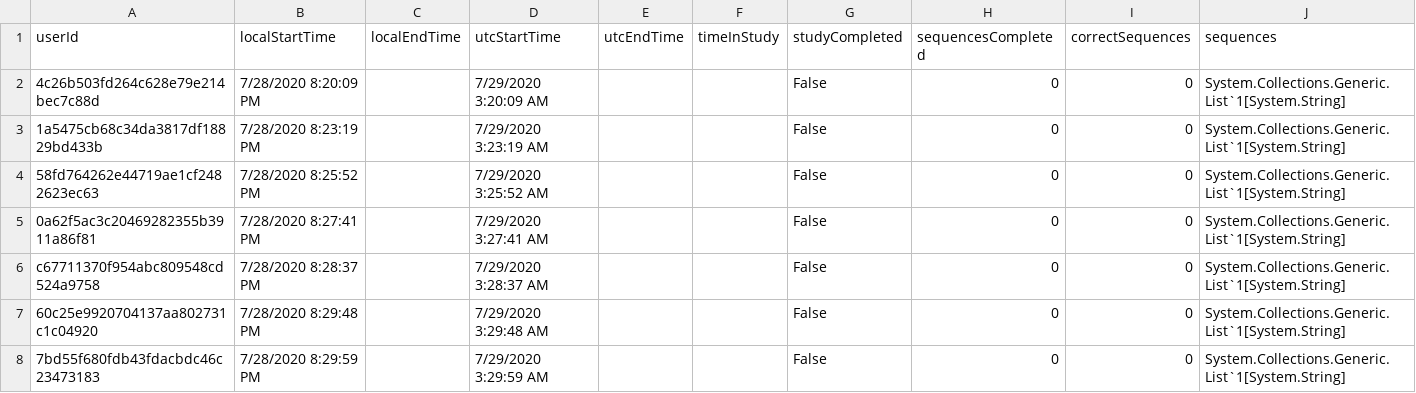
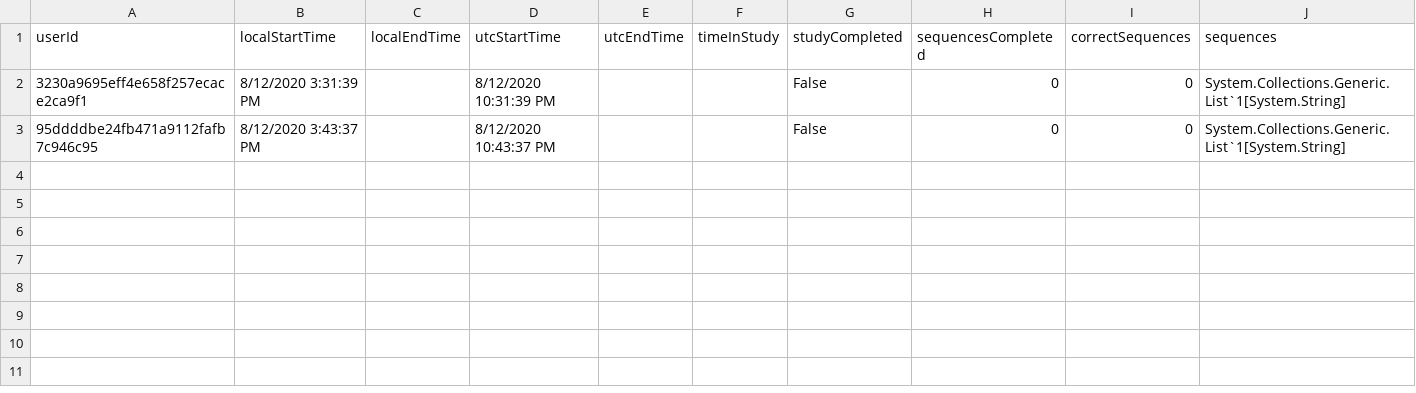
Before and after one commit to ReGame-VR/ReGame-Cognitive-Project, a CSV file: ReGameCognitive/Assets/Resources/UserData.csv, drawn as a sheet.

Commit message:
Fixed bugs, changed difficulty parameters, refactored code, Storing some data.

```diff
--- a/ReGameCognitive/Assets/Resources/UserData.csv
+++ b/ReGameCognitive/Assets/Resources/UserData.csv
@@ -1,8 +1,3 @@
 userId,localStartTime,localEndTime,utcStartTime,utcEndTime,timeInStudy,studyCompleted,sequencesCompleted,correctSequences,sequences
-4c26b503fd264c628e79e214bec7c88d,7/28/2020 8:20:09 PM,,7/29/2020 3:20:09 AM,,,False,0,0,System.Collections.Generic.List`1[System.String]
-1a5475cb68c34da3817df18829bd433b,7/28/2020 8:23:19 PM,,7/29/2020 3:23:19 AM,,,False,0,0,System.Collections.Generic.List`1[System.String]
-58fd764262e44719ae1cf2482623ec63,7/28/2020 8:25:52 PM,,7/29/2020 3:25:52 AM,,,False,0,0,System.Collections.Generic.List`1[System.String]
-0a62f5ac3c20469282355b3911a86f81,7/28/2020 8:27:41 PM,,7/29/2020 3:27:41 AM,,,False,0,0,System.Collections.Generic.List`1[System.String]
-c67711370f954abc809548cd524a9758,7/28/2020 8:28:37 PM,,7/29/2020 3:28:37 AM,,,False,0,0,System.Collections.Generic.List`1[System.String]
-60c25e9920704137aa802731c1c04920,7/28/2020 8:29:48 PM,,7/29/2020 3:29:48 AM,,,False,0,0,System.Collections.Generic.List`1[System.String]
-7bd55f680fdb43fdacbdc46c23473183,7/28/2020 8:29:59 PM,,7/29/2020 3:29:59 AM,,,False,0,0,System.Collections.Generic.List`1[System.String]
+3230a9695eff4e658f257ecace2ca9f1,8/12/2020 3:31:39 PM,,8/12/2020 10:31:39 PM,,,False,0,0,System.Collections.Generic.List`1[System.String]
+95ddddbe24fb471a9112fafb7c946c95,8/12/2020 3:43:37 PM,,8/12/2020 10:43:37 PM,,,False,0,0,System.Collections.Generic.List`1[System.String]
```
Also changed, not shown: 25 other files.
